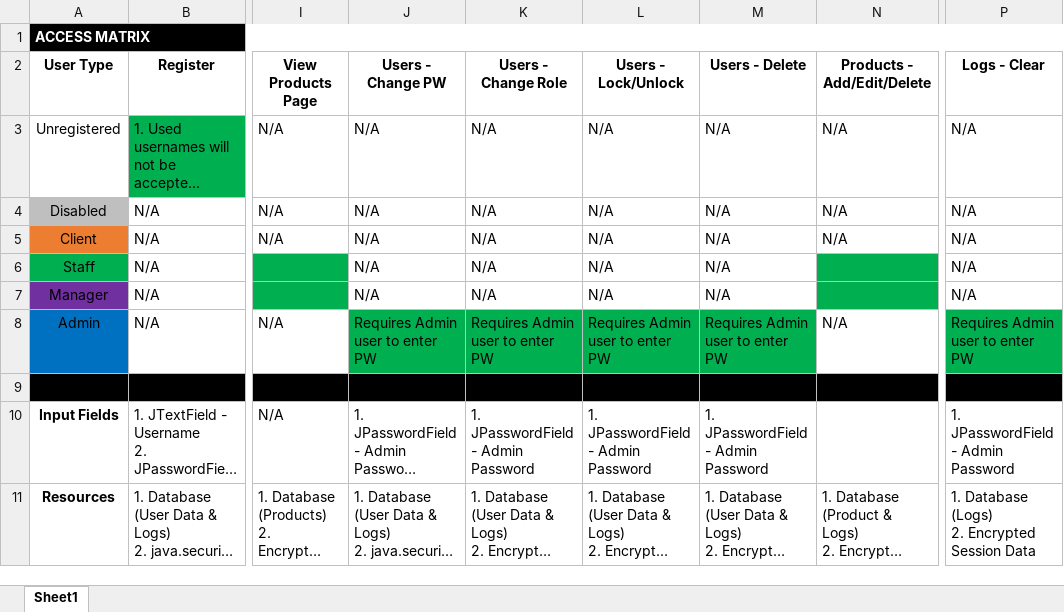
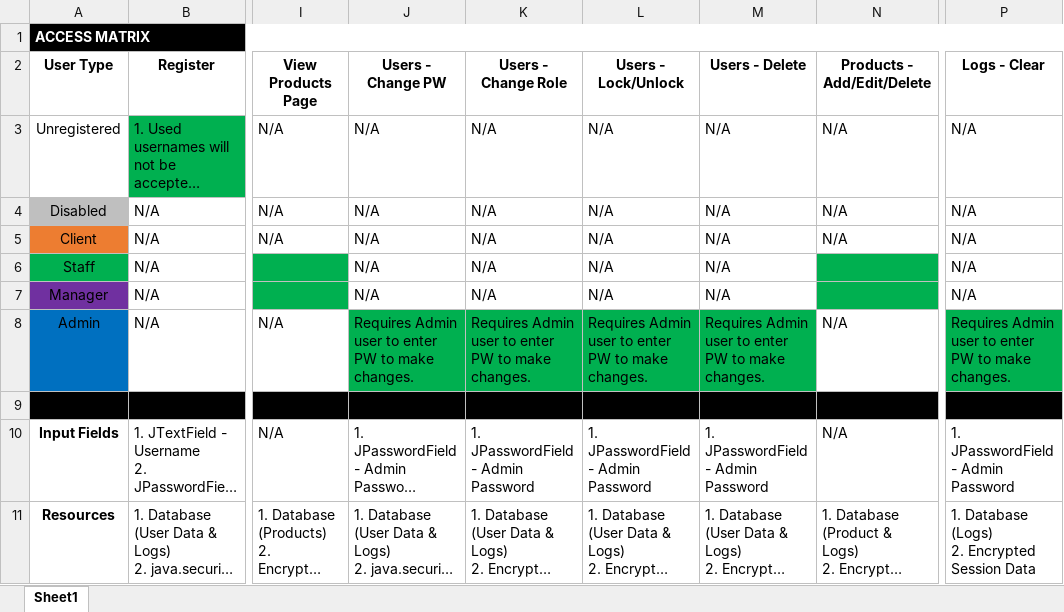
Before and after one commit to jm55/CSSECDV, an Excel workbook: Case Study 2/CSSECDV - Case Study 2 Access Matrix.xlsx, sheet Sheet1, drawn as a sheet; only a part is shown, gaps mark what is left out; long unchanged cells end in …; values as stored, in another font and other column widths than the file's, no borders; the diff covers the shown part only; the diff names each change by its address in the sheet, - before the commit and + after, or states it on an @@ line.

```diff
--- a/Case Study 2/CSSECDV - Case Study 2 Access Matrix.xlsx (sheet Sheet1)
+++ b/Case Study 2/CSSECDV - Case Study 2 Access Matrix.xlsx (sheet Sheet1)
-J8: Requires Admin user to enter PW
+J8: Requires Admin user to enter PW to make changes.
-K8: Requires Admin user to enter PW
+K8: Requires Admin user to enter PW to make changes.
-L8: Requires Admin user to enter PW
+L8: Requires Admin user to enter PW to make changes.
-M8: Requires Admin user to enter PW
+M8: Requires Admin user to enter PW to make changes.
-P8: Requires Admin user to enter PW
+P8: Requires Admin user to enter PW to make changes.
-N10: (empty)
+N10: N/A
```
Also changed, not shown: 2 edited cells elsewhere in this sheet.
